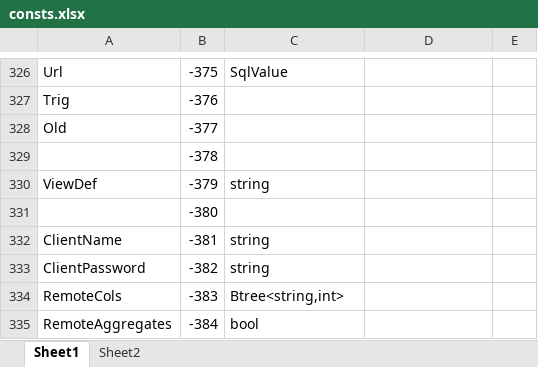
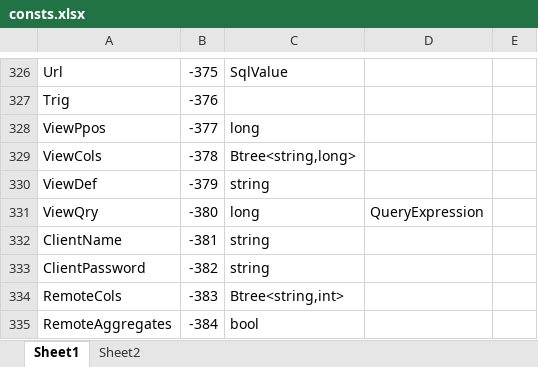
Before and after one commit to MalcolmCrowe/ShareableDataStructures, an Excel workbook: PyrrhoV7alpha/doc/consts.xlsx, sheet Sheet1, drawn as a sheet; only a part is shown, gaps mark what is left out; values as stored, in another font and other column widths than the file's, no borders; the diff names each change by its address in the sheet, - before the commit and + after, or states it on an @@ line.

```diff
--- a/PyrrhoV7alpha/doc/consts.xlsx (sheet Sheet1)
+++ b/PyrrhoV7alpha/doc/consts.xlsx (sheet Sheet1)
-A328: Old
+A328: ViewPpos
-C328: (empty)
+C328: long
-A329: (empty)
+A329: ViewCols
-C329: (empty)
+C329: Btree<string,long>
-A331: (empty)
+A331: ViewQry
-C331: (empty)
+C331: long
-D331: (empty)
+D331: QueryExpression
```
Also changed, not shown: 56 other files.
